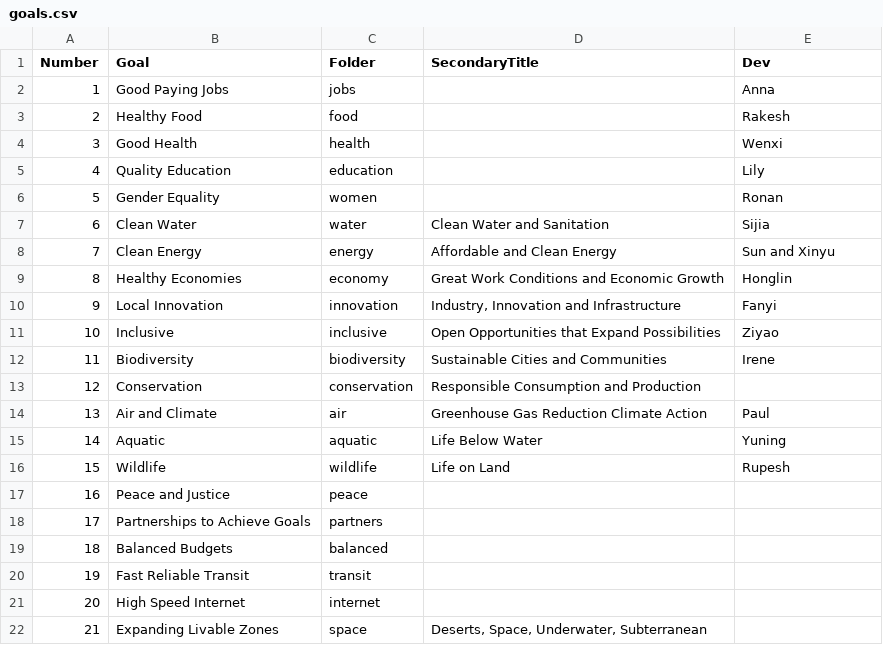
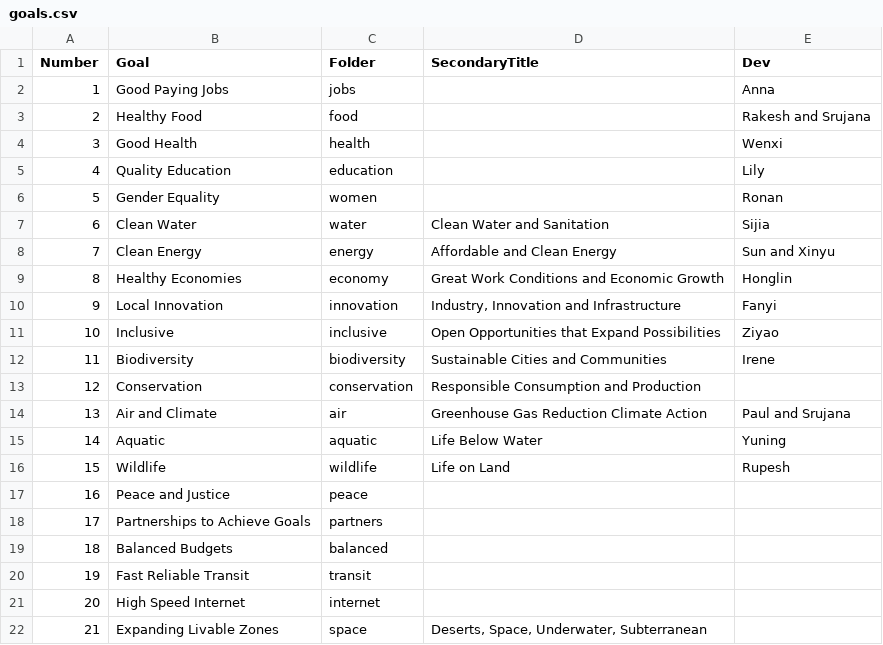
Before and after one commit to leiyunin/data-commons, a CSV file: docs/partners/data/goals.csv, drawn as a sheet.

Commit message:
Add

```diff
--- a/docs/partners/data/goals.csv
+++ b/docs/partners/data/goals.csv
@@ -2,3 +2,3 @@ Number,Goal,Folder,SecondaryTitle,Dev
 1,Good Paying Jobs,jobs,,Anna
-2,Healthy Food,food,,Rakesh
+2,Healthy Food,food,,Rakesh and Srujana
 3,Good Health,health,,Wenxi
@@ -13,3 +13,3 @@ Number,Goal,Folder,SecondaryTitle,Dev
 12,Conservation,conservation,Responsible Consumption and Production,
-13,Air and Climate,air,Greenhouse Gas Reduction Climate Action,Paul
+13,Air and Climate,air,Greenhouse Gas Reduction Climate Action,Paul and Srujana
 14,Aquatic,aquatic,Life Below Water,Yuning
```
